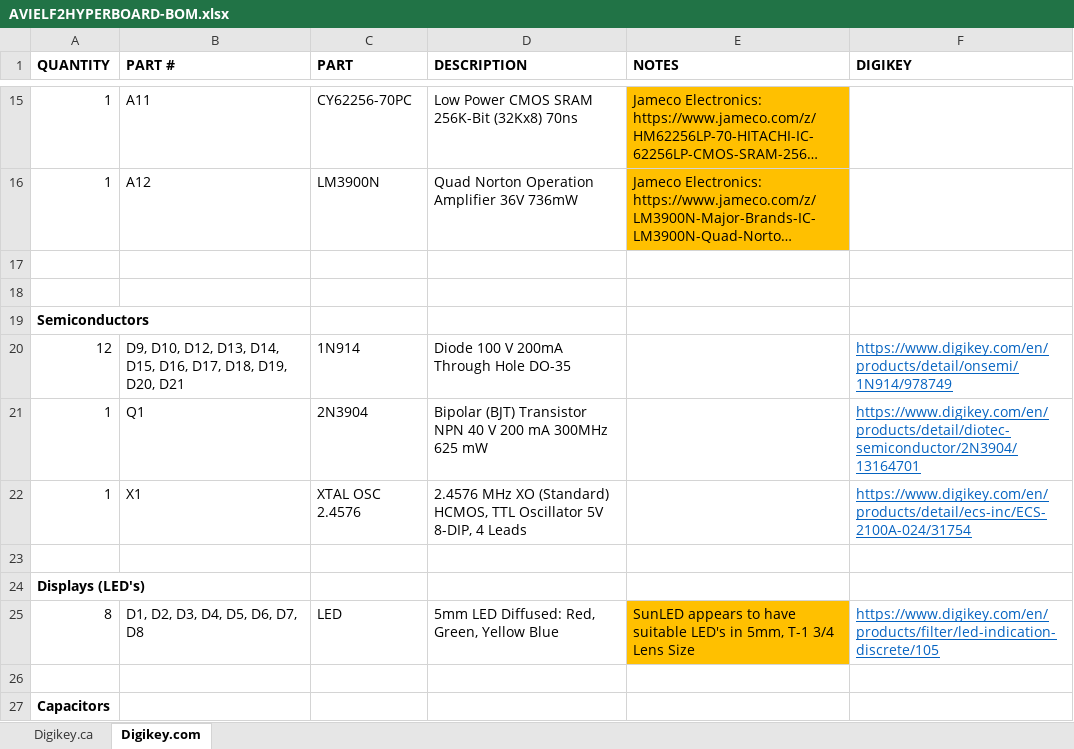
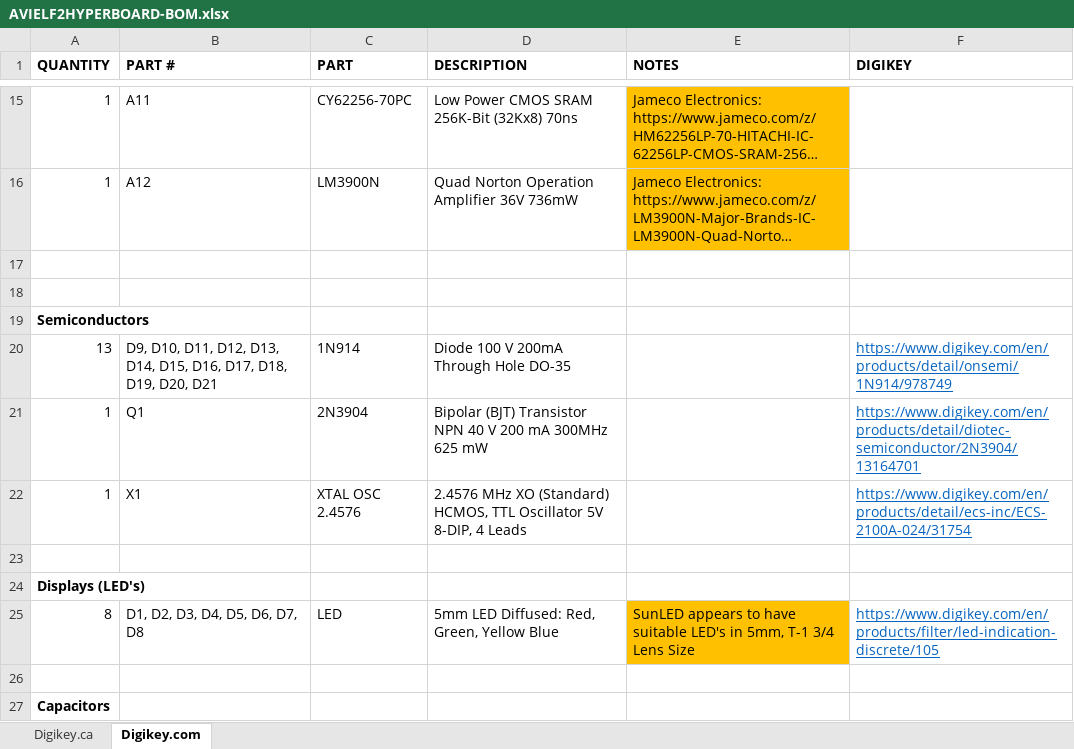
Before and after one commit to awasson/AVI-ELF-II, an Excel workbook: notes/Hyperboard/AVIELF2HYPERBOARD-BOM.xlsx, sheet Digikey.com, drawn as a sheet; only a part is shown, gaps mark what is left out; long unchanged cells end in …; values as stored, in another font and other column widths than the file's, no borders; the diff names each change by its address in the sheet, - before the commit and + after, or states it on an @@ line.

Commit message:
Update DigiKey BOM for Hyperboard

```diff
--- a/notes/Hyperboard/AVIELF2HYPERBOARD-BOM.xlsx (sheet Digikey.com)
+++ b/notes/Hyperboard/AVIELF2HYPERBOARD-BOM.xlsx (sheet Digikey.com)
-A20 (QUANTITY): 12
+A20 (QUANTITY): 13
-B20 (PART #): D9, D10, D12, D13,…
+B20 (PART #): D9, D10, D11, D12, D13,…
```
Also changed, not shown: sheet Digikey.ca.
